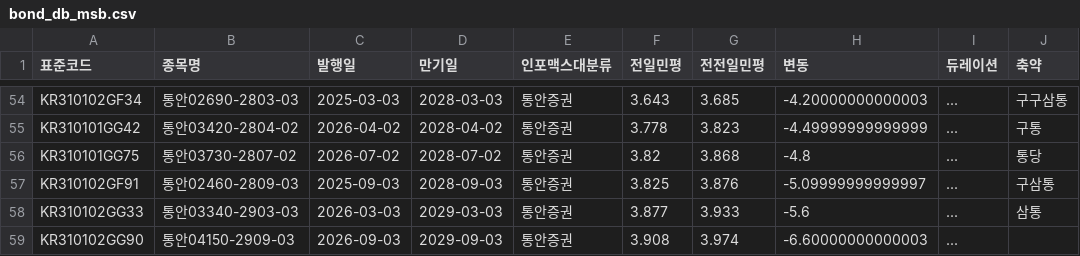
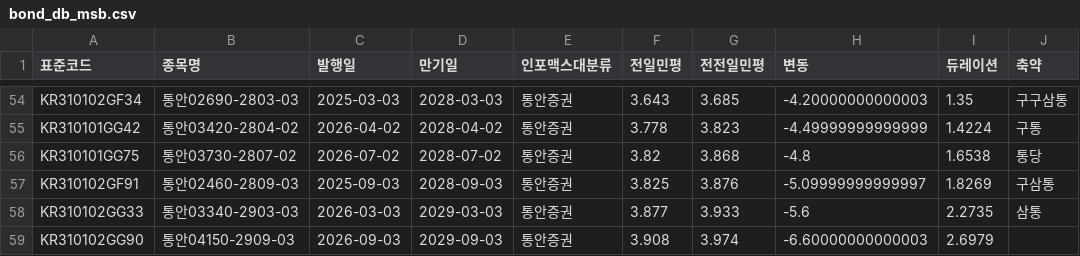
Before and after one commit to kriskang02-max/market_db_dashboard, a CSV file: bond_db_msb.csv, drawn as a sheet; only a part is shown, gaps mark what is left out; the diff covers the shown part only; the diff names each change by its address in the sheet, - before the commit and + after, or states it on an @@ line.

```diff
--- a/bond_db_msb.csv
+++ b/bond_db_msb.csv
-I54 (듀레이션): ...
+I54 (듀레이션): 1.35
-I55 (듀레이션): ...
+I55 (듀레이션): 1.4224
-I56 (듀레이션): ...
+I56 (듀레이션): 1.6538
-I57 (듀레이션): ...
+I57 (듀레이션): 1.8269
-I58 (듀레이션): ...
+I58 (듀레이션): 2.2735
-I59 (듀레이션): ...
+I59 (듀레이션): 2.6979
```
Also changed, not shown: 26 edited cells elsewhere in this file, bond_db_ktb.csv.
